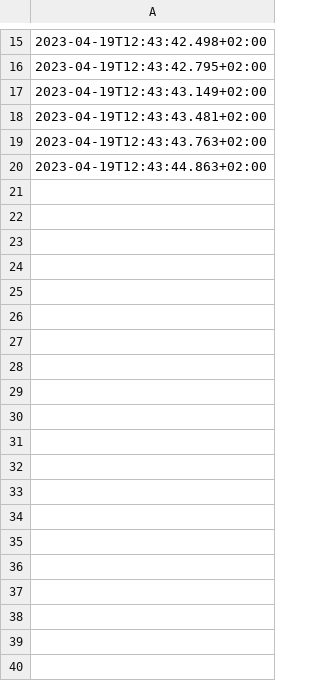
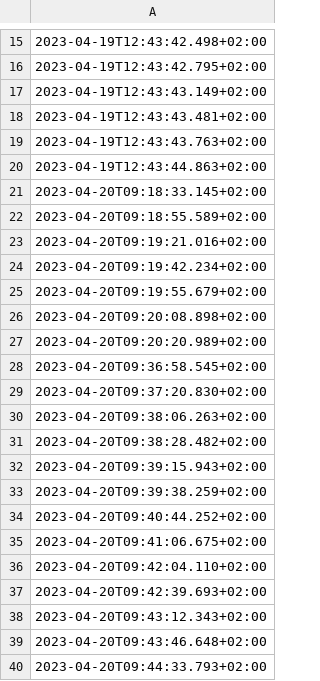
Before and after one commit to Daniel-Baun/NiryorobotAU, a CSV file: test.csv, drawn as a sheet; only a part is shown, gaps mark what is left out.

```diff
--- a/test.csv
+++ b/test.csv
@@ -20 +20,21 @@
 2023-04-19T12:43:44.863+02:00
+2023-04-20T09:18:33.145+02:00
+2023-04-20T09:18:55.589+02:00
+2023-04-20T09:19:21.016+02:00
+2023-04-20T09:19:42.234+02:00
+2023-04-20T09:19:55.679+02:00
+2023-04-20T09:20:08.898+02:00
+2023-04-20T09:20:20.989+02:00
+2023-04-20T09:36:58.545+02:00
+2023-04-20T09:37:20.830+02:00
+2023-04-20T09:38:06.263+02:00
+2023-04-20T09:38:28.482+02:00
+2023-04-20T09:39:15.943+02:00
+2023-04-20T09:39:38.259+02:00
+2023-04-20T09:40:44.252+02:00
+2023-04-20T09:41:06.675+02:00
+2023-04-20T09:42:04.110+02:00
+2023-04-20T09:42:39.693+02:00
+2023-04-20T09:43:12.343+02:00
+2023-04-20T09:43:46.648+02:00
+2023-04-20T09:44:33.793+02:00
```
Also changed, not shown: 3 other files.
